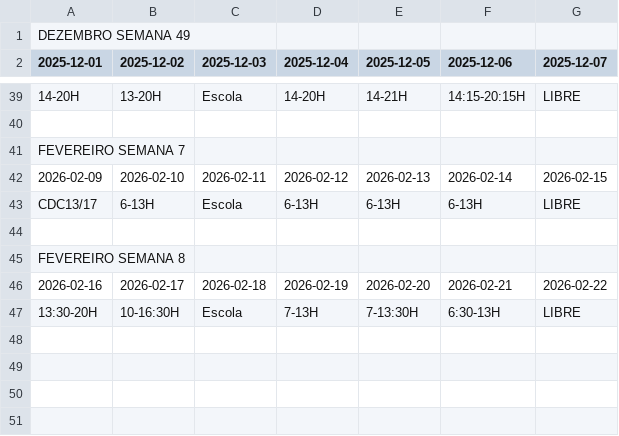
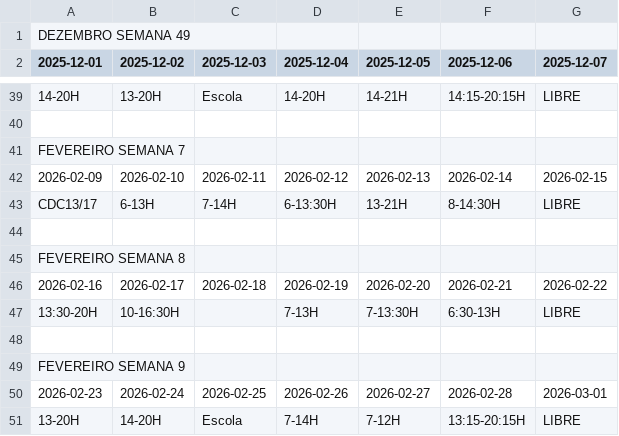
Before and after one commit to ledledledlsc/Horarios_Trabalho, a CSV file: Horarios_Trabalho.csv, drawn as a sheet; only a part is shown, gaps mark what is left out.

Commit message:
Atualizar Horarios_Trabalho.csv via Google Sheets

```diff
--- a/Horarios_Trabalho.csv
+++ b/Horarios_Trabalho.csv
@@ -42,3 +42,3 @@ FEVEREIRO SEMANA 7,,,,,,
 2026-02-09,2026-02-10,2026-02-11,2026-02-12,2026-02-13,2026-02-14,2026-02-15
-CDC13/17,6-13H,Escola,6-13H,6-13H,6-13H,LIBRE
+CDC13/17,6-13H,7-14H,6-13:30H,13-21H,8-14:30H,LIBRE
 ,,,,,,
@@ -46,2 +46,6 @@ FEVEREIRO SEMANA 8,,,,,,
 2026-02-16,2026-02-17,2026-02-18,2026-02-19,2026-02-20,2026-02-21,2026-02-22
-13:30-20H,10-16:30H,Escola,7-13H,7-13:30H,6:30-13H,LIBRE
+13:30-20H,10-16:30H,,7-13H,7-13:30H,6:30-13H,LIBRE
+,,,,,,
+FEVEREIRO SEMANA 9,,,,,,
+2026-02-23,2026-02-24,2026-02-25,2026-02-26,2026-02-27,2026-02-28,2026-03-01
+13-20H,14-20H,Escola,7-14H,7-12H,13:15-20:15H,LIBRE
```
